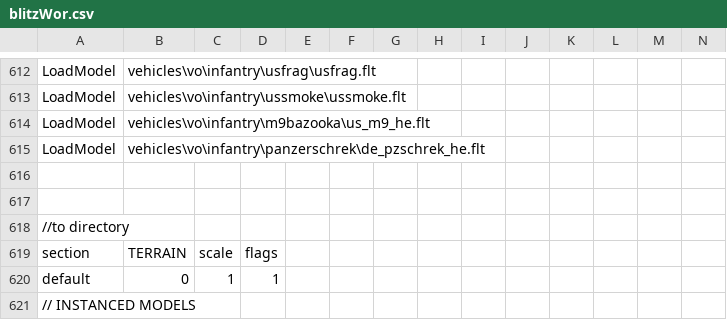
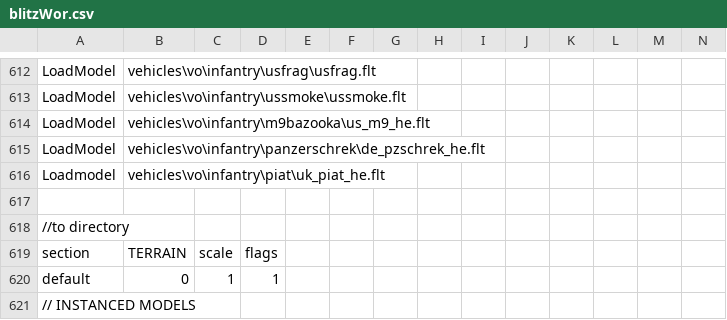
Before and after one commit to tgunr/pnww2mods, a CSV file: DATA/blitzWor.csv, drawn as a sheet; only a part is shown, gaps mark what is left out; rows hold the shown columns only; the diff names each change by its address in the sheet, - before the commit and + after, or states it on an @@ line.

Commit message:
added piat projectile model to file
git-svn-id: http://192.168.88.109:8080/svn/ww2mods/baseline@2775 49047249-fd3d-2344-9b37-a04d89e67876

```diff
--- a/DATA/blitzWor.csv
+++ b/DATA/blitzWor.csv
-row 616: (empty)
+row 616: Loadmodel | vehicles\vo\infantry\piat\uk_piat_he.flt
```
